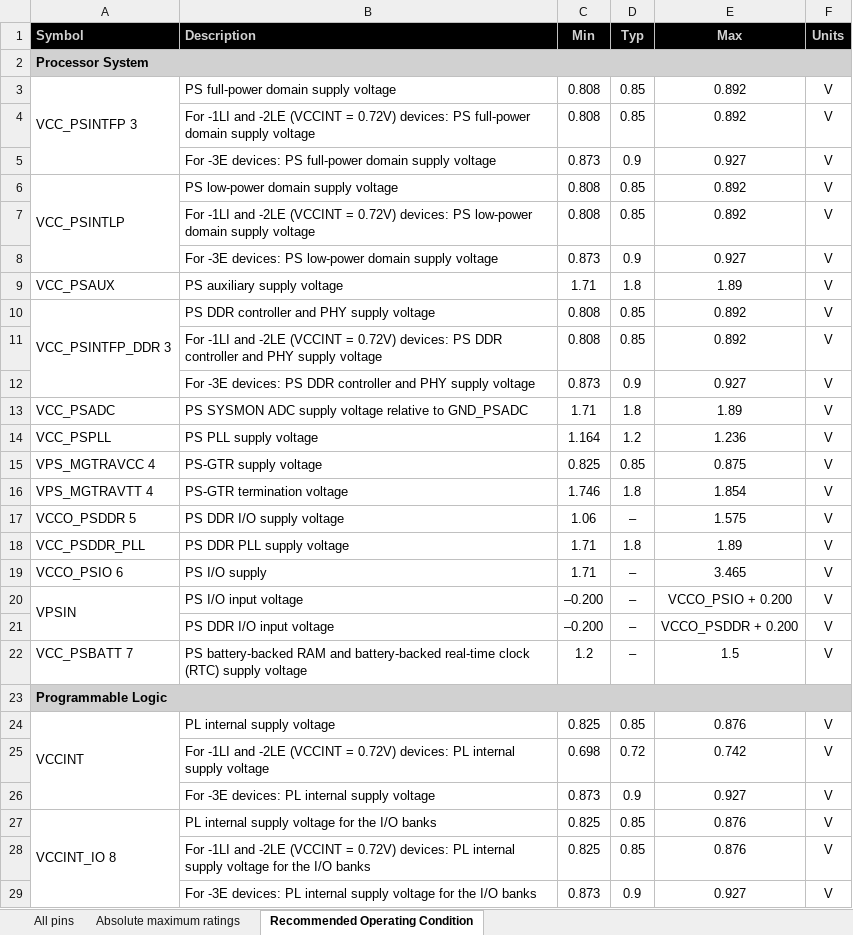
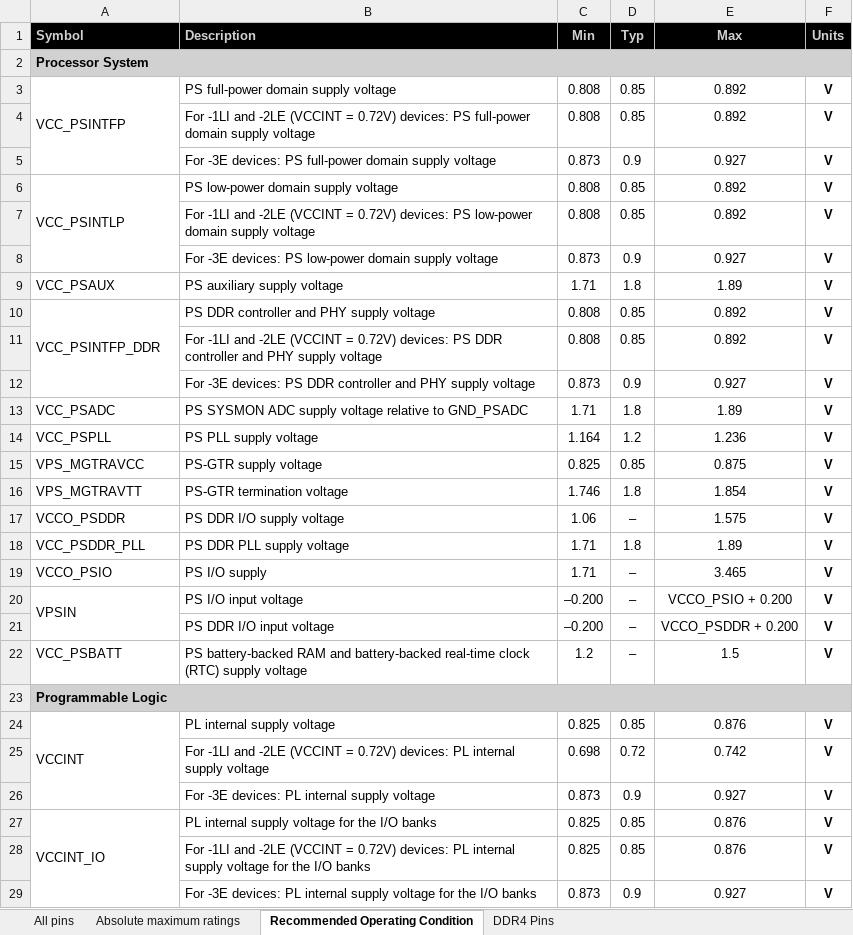
Before and after one commit to SrdjanEM/VisionCore, an Excel workbook: PinList.xlsx, sheet Recommended Operating Condition, drawn as a sheet; only a part is shown; values as stored, in another font and other column widths than the file's, no borders; the diff covers the shown part only; the diff names each change by its address in the sheet, - before the commit and + after, or states it on an @@ line.

```diff
--- a/PinList.xlsx (sheet Recommended Operating Condition)
+++ b/PinList.xlsx (sheet Recommended Operating Condition)
+sheet tab: DDR4 Pins
-A3 (Symbol): VCC_PSINTFP 3
+A3 (Symbol): VCC_PSINTFP
-F3:F22 bold: off
+F3:F22 bold: on
-A10 (Symbol): VCC_PSINTFP_DDR 3
+A10 (Symbol): VCC_PSINTFP_DDR
-A15 (Symbol): VPS_MGTRAVCC 4
+A15 (Symbol): VPS_MGTRAVCC
-A16 (Symbol): VPS_MGTRAVTT 4
+A16 (Symbol): VPS_MGTRAVTT
-A17 (Symbol): VCCO_PSDDR 5
+A17 (Symbol): VCCO_PSDDR
-A19 (Symbol): VCCO_PSIO 6
+A19 (Symbol): VCCO_PSIO
-A22 (Symbol): VCC_PSBATT 7
+A22 (Symbol): VCC_PSBATT
-F24:F29 bold: off
+F24:F29 bold: on
-A27 (Symbol): VCCINT_IO 8
+A27 (Symbol): VCCINT_IO
```
Also changed, not shown: 9 edited cells and cell formats elsewhere in this sheet, sheet Absolute maximum ratings, 5 other files.
